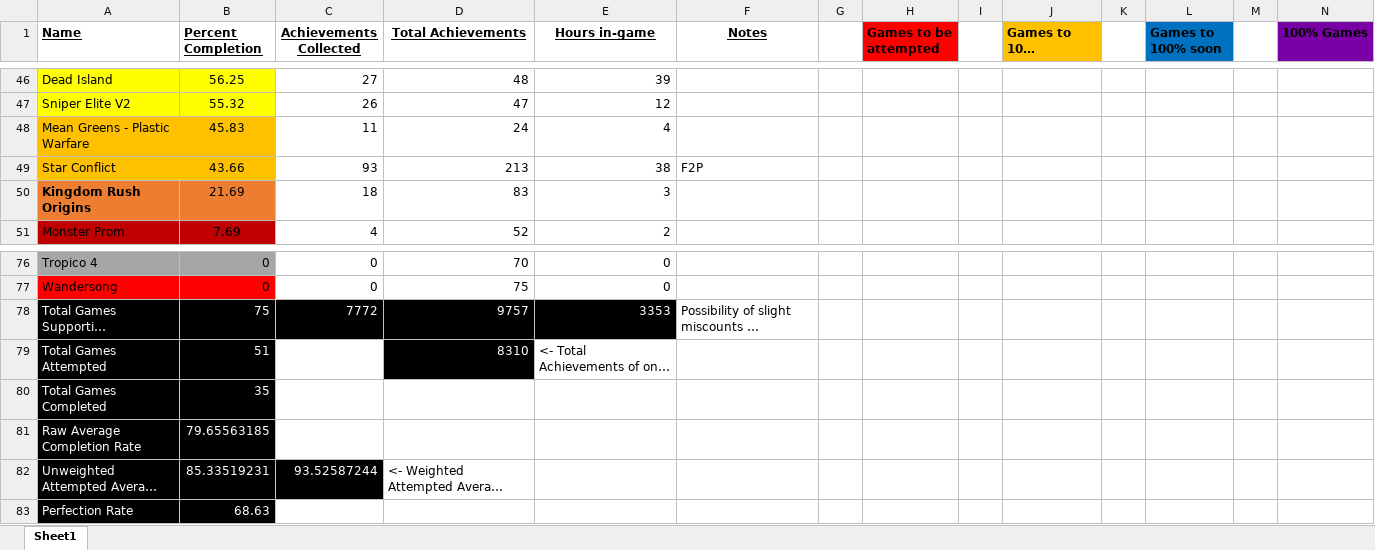
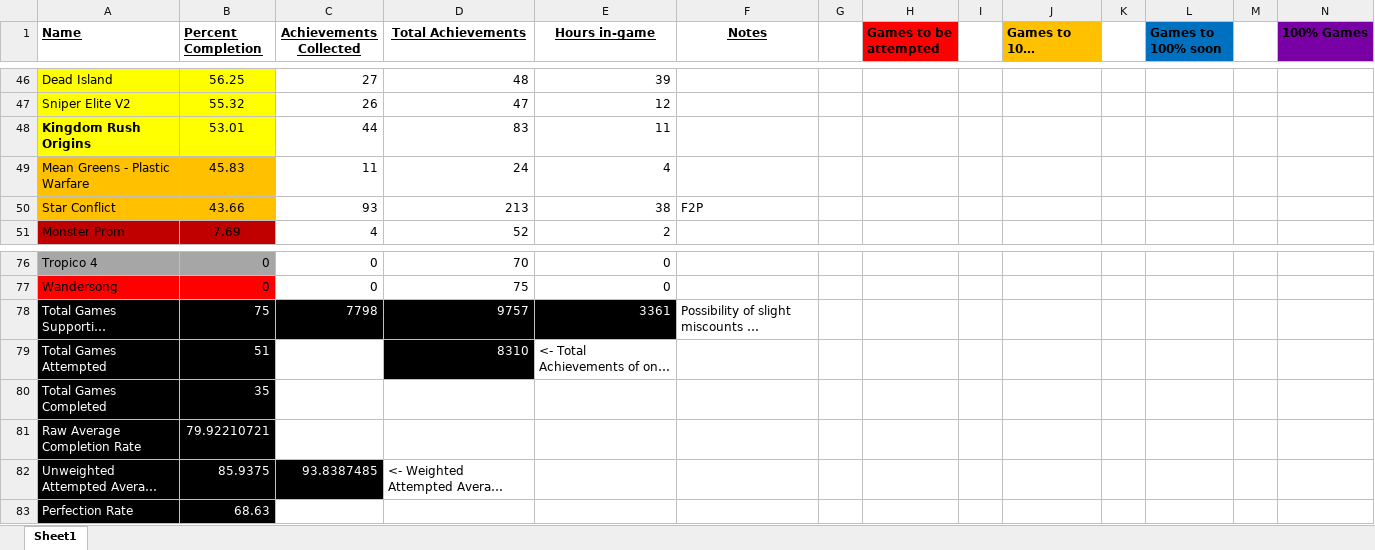
Before and after one commit to DruBhatia/AchievementTracker, an Excel workbook: Achievement Tracker.xlsx, sheet Sheet1, drawn as a sheet; only a part is shown, gaps mark what is left out; long unchanged cells end in …; values as stored, in another font and other column widths than the file's, no borders; removed rows and columns are numbered as before the commit, all else as after; rows hold the shown columns only; the diff names each change by its address in the sheet, - before the commit and + after, or states it on an @@ line.

Commit message:
update tracker

```diff
--- a/Achievement Tracker.xlsx (sheet Sheet1)
+++ b/Achievement Tracker.xlsx (sheet Sheet1)
+row 48: Kingdom Rush Origins | 53.01 | 44 | 83 | 11
-row 50: Kingdom Rush Origins | 21.69 | 18 | 83 | 3
-C78 (Achievements Collected): 7772
+C78 (Achievements Collected): 7798
-E78 (Hours in-game): 3353
+E78 (Hours in-game): 3361
-B81 (Percent Completion): 79.65563185
+B81 (Percent Completion): 79.92210721
-B82 (Percent Completion): 85.33519231
+B82 (Percent Completion): 85.9375
-C82 (Achievements Collected): 93.52587244
+C82 (Achievements Collected): 93.8387485
```
Also changed, not shown: formulas that keep their value, 1 other file.
